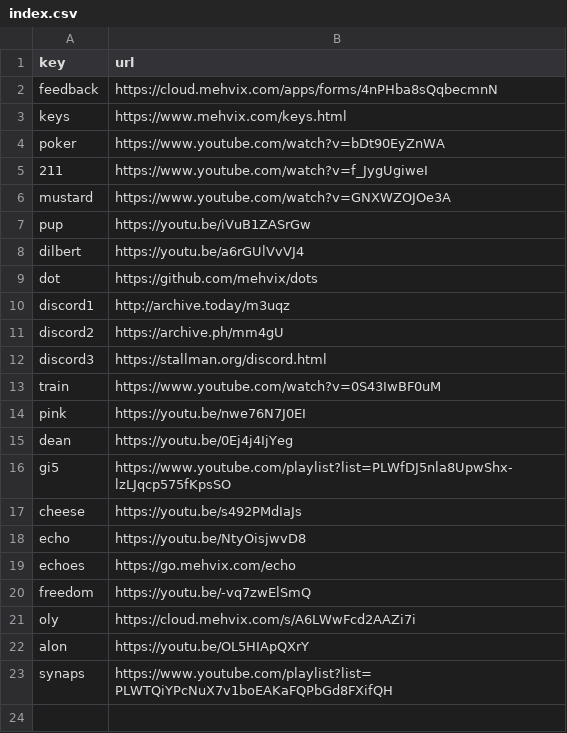
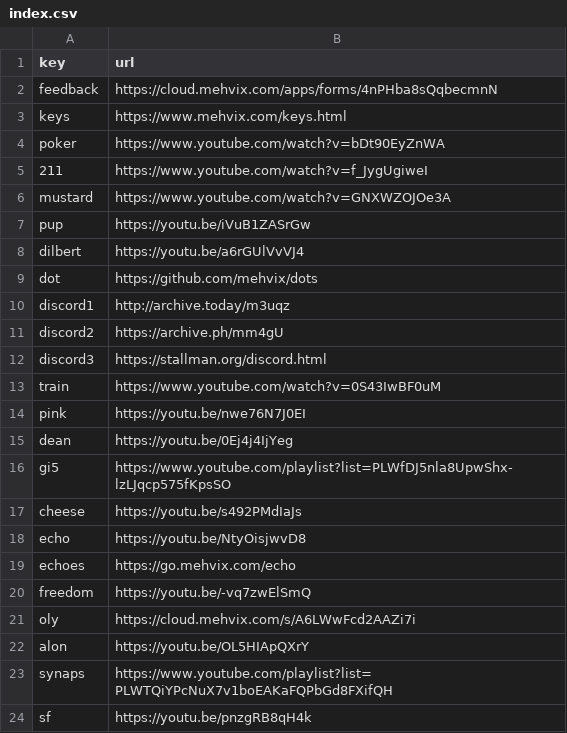
Before and after one commit to Mehvix/cc, a CSV file: index.csv, drawn as a sheet.

Commit message:
Set key "sf" → "https://youtu.be/pnzgRB8qH4k"

```diff
--- a/index.csv
+++ b/index.csv
@@ -23 +23,2 @@ alon,https://youtu.be/OL5HIApQXrY
 synaps,https://www.youtube.com/playlist?list=PLWTQiYPcNuX7v1boEAKaFQPbGd8FXifQH
+sf,https://youtu.be/pnzgRB8qH4k
```
Also changed, not shown: 2 other files.
